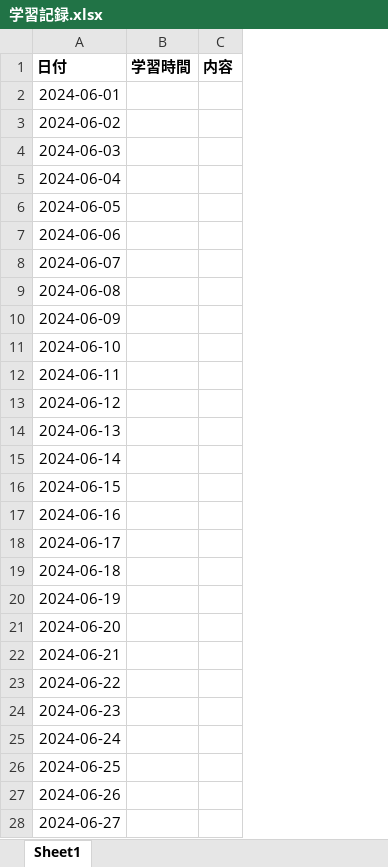
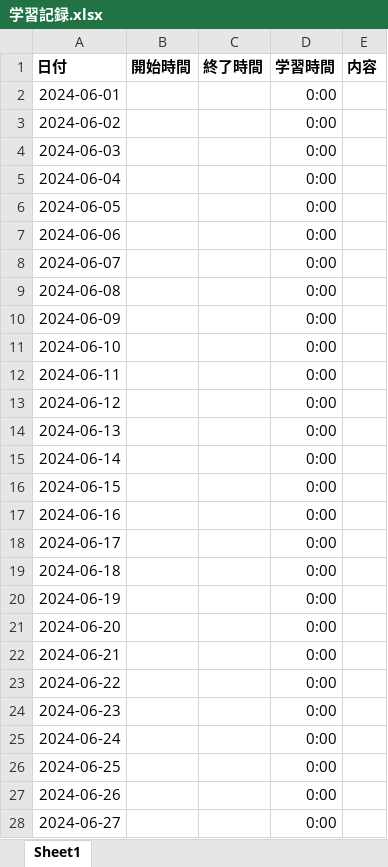
Before and after one commit to Yoshi-Kosaka/Zemi, an Excel workbook: Study/学習記録.xlsx, sheet Sheet1, drawn as a sheet; only a part is shown; values as stored, in another font and other column widths than the file's, no borders; addresses are those after the commit; the diff covers the shown part only; the diff names each change by its address in the sheet, - before the commit and + after, or states it on an @@ line.

Commit message:
fix Study

```diff
--- a/Study/学習記録.xlsx (sheet Sheet1)
+++ b/Study/学習記録.xlsx (sheet Sheet1)
+column B (開始時間), empty
+column C (終了時間), empty
-D2:D28 (学習時間): (empty)
+D2:D28 (学習時間): 0:00
```
Also changed, not shown: 3 edited cells elsewhere in this sheet.
